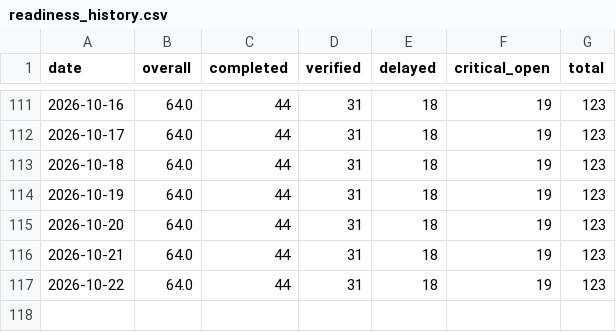
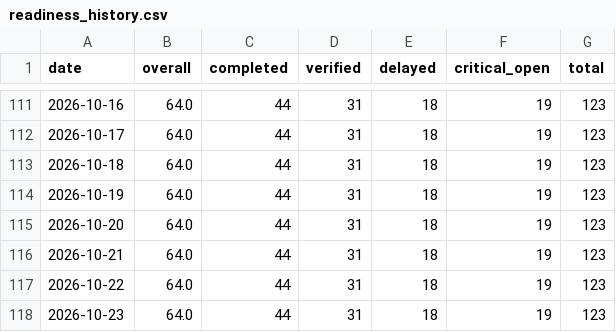
Before and after one commit to abdulla-a-b/nirapon-demo, a CSV file: readiness_history.csv, drawn as a sheet; only a part is shown, gaps mark what is left out.

```diff
--- a/readiness_history.csv
+++ b/readiness_history.csv
@@ -117 +117,2 @@ date,overall,completed,verified,delayed,critical_open,total
 2026-10-22,64.0,44,31,18,19,123
+2026-10-23,64.0,44,31,18,19,123
```
Also changed, not shown: 1 other file.
